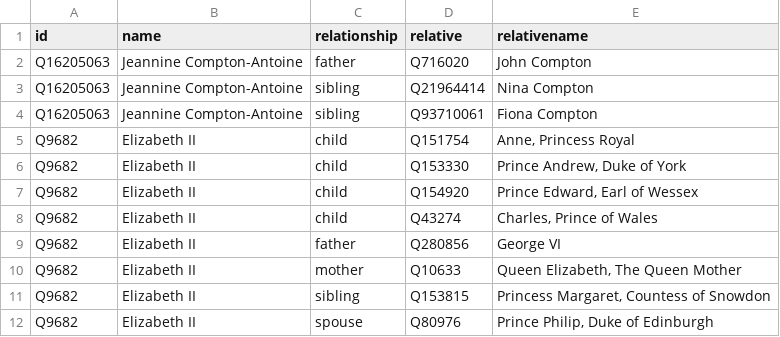
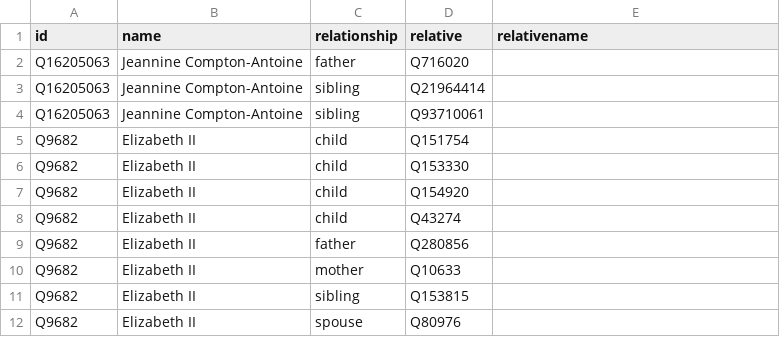
Before and after one commit to every-politician-scrapers/st-lucia-cabinet, a CSV file: html/family.csv, drawn as a sheet.

Commit message:
PCB update

```diff
--- a/html/family.csv
+++ b/html/family.csv
@@ -1,12 +1,12 @@
 id,name,relationship,relative,relativename
-Q16205063,Jeannine Compton-Antoine,father,Q716020,John Compton
-Q16205063,Jeannine Compton-Antoine,sibling,Q21964414,Nina Compton
-Q16205063,Jeannine Compton-Antoine,sibling,Q93710061,Fiona Compton
-Q9682,Elizabeth II,child,Q151754,"Anne, Princess Royal"
-Q9682,Elizabeth II,child,Q153330,"Prince Andrew, Duke of York"
-Q9682,Elizabeth II,child,Q154920,"Prince Edward, Earl of Wessex"
-Q9682,Elizabeth II,child,Q43274,"Charles, Prince of Wales"
-Q9682,Elizabeth II,father,Q280856,George VI
-Q9682,Elizabeth II,mother,Q10633,"Queen Elizabeth, The Queen Mother"
-Q9682,Elizabeth II,sibling,Q153815,"Princess Margaret, Countess of Snowdon"
-Q9682,Elizabeth II,spouse,Q80976,"Prince Philip, Duke of Edinburgh"
+Q16205063,Jeannine Compton-Antoine,father,Q716020,
+Q16205063,Jeannine Compton-Antoine,sibling,Q21964414,
+Q16205063,Jeannine Compton-Antoine,sibling,Q93710061,
+Q9682,Elizabeth II,child,Q151754,
+Q9682,Elizabeth II,child,Q153330,
+Q9682,Elizabeth II,child,Q154920,
+Q9682,Elizabeth II,child,Q43274,
+Q9682,Elizabeth II,father,Q280856,
+Q9682,Elizabeth II,mother,Q10633,
+Q9682,Elizabeth II,sibling,Q153815,
+Q9682,Elizabeth II,spouse,Q80976,
```
